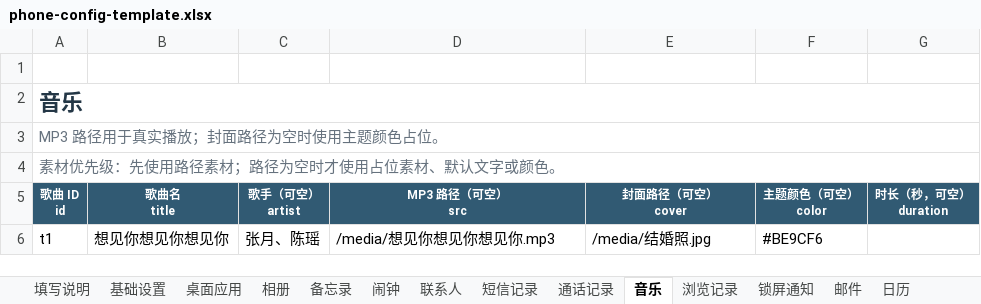
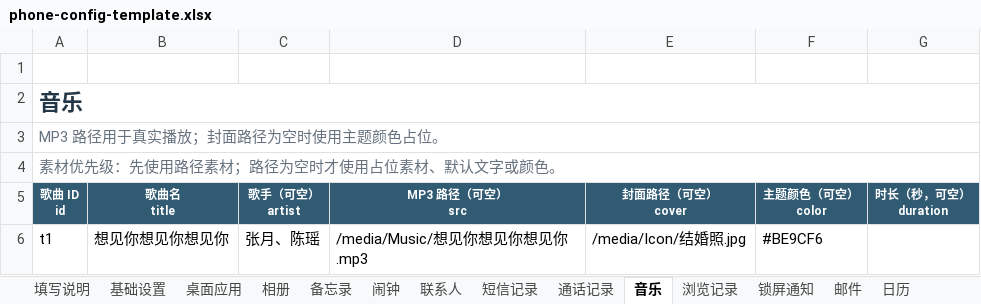
Before and after one commit to qui-rrel/PhoneSimulator, an Excel workbook: excel-json-tool/outputs/phone-config-template.xlsx, sheet 音乐, drawn as a sheet; values as stored, in another font and other column widths than the file's, no borders; the diff names each change by its address in the sheet, - before the commit and + after, or states it on an @@ line.

```diff
--- a/excel-json-tool/outputs/phone-config-template.xlsx (sheet 音乐)
+++ b/excel-json-tool/outputs/phone-config-template.xlsx (sheet 音乐)
-D6 (MP3 路径（可空） src): /media/想见你想见你想见你.mp3
+D6 (MP3 路径（可空） src): /media/Music/想见你想见你想见你.mp3
-E6 (封面路径（可空） cover): /media/结婚照.jpg
+E6 (封面路径（可空） cover): /media/Icon/结婚照.jpg
```
Also changed, not shown: sheet 桌面应用, sheet 相册, 40 other files.
